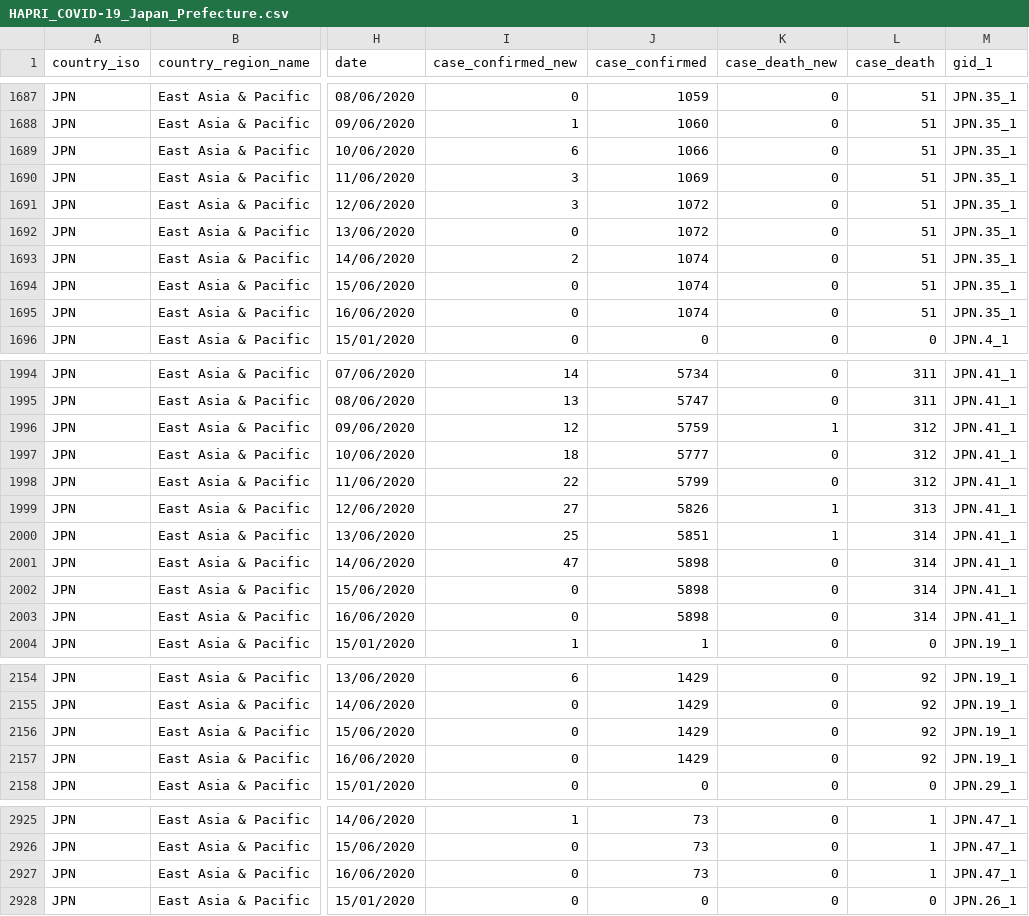
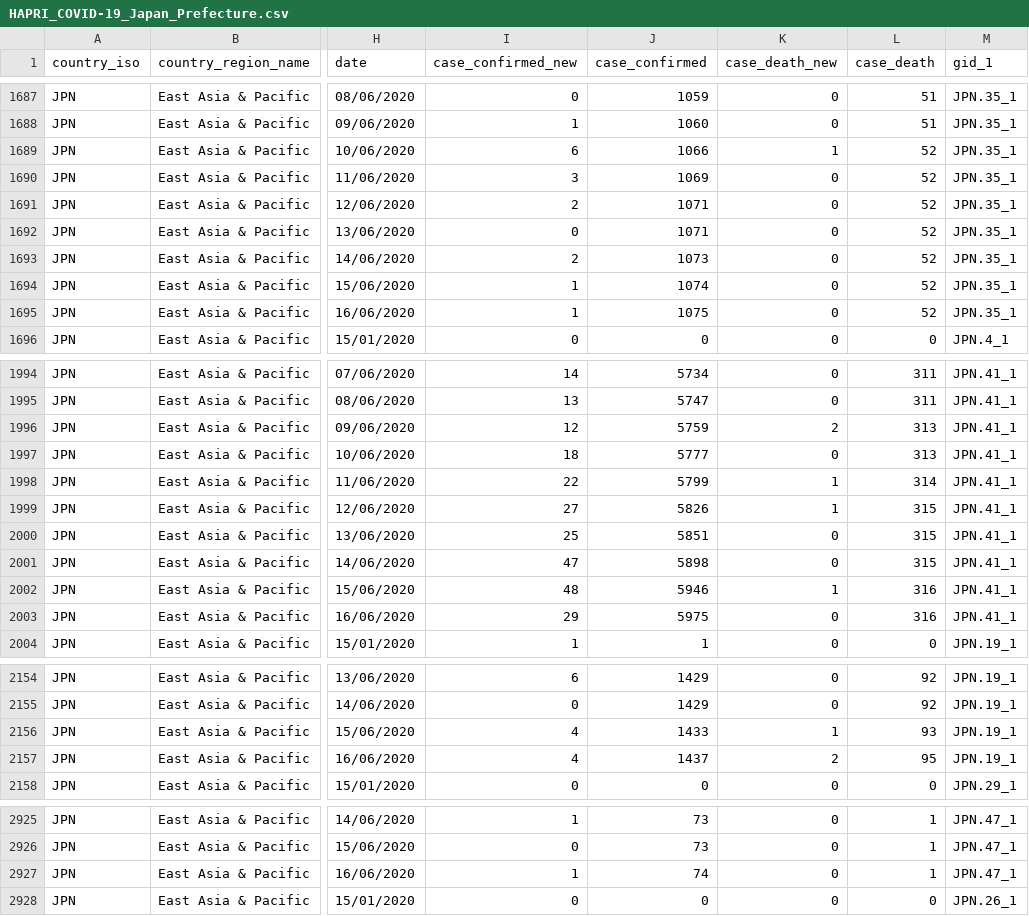
Before and after one commit to HAPRIvn/Open-Access-Data, a CSV file: Data/COVID19/HAPRI_COVID-19_Japan_Prefecture.csv, drawn as a sheet; only a part is shown, gaps mark what is left out; the diff covers the shown part only; the diff names each change by its address in the sheet, - before the commit and + after, or states it on an @@ line.

```diff
--- a/Data/COVID19/HAPRI_COVID-19_Japan_Prefecture.csv
+++ b/Data/COVID19/HAPRI_COVID-19_Japan_Prefecture.csv
-K1689 (case_death_new): 0
+K1689 (case_death_new): 1
-L1689:L1695 (case_death): 51
+L1689:L1695 (case_death): 52
-I1691 (case_confirmed_new): 3
+I1691 (case_confirmed_new): 2
-J1691:J1692 (case_confirmed): 1072
+J1691:J1692 (case_confirmed): 1071
-J1693 (case_confirmed): 1074
+J1693 (case_confirmed): 1073
-I1694:I1695 (case_confirmed_new): 0
+I1694:I1695 (case_confirmed_new): 1
-J1695 (case_confirmed): 1074
+J1695 (case_confirmed): 1075
-K1996 (case_death_new): 1
+K1996 (case_death_new): 2
-L1996:L1997 (case_death): 312
+L1996:L1997 (case_death): 313
-K1998 (case_death_new): 0
+K1998 (case_death_new): 1
-L1998 (case_death): 312
+L1998 (case_death): 314
-L1999 (case_death): 313
+L1999 (case_death): 315
-K2000 (case_death_new): 1
+K2000 (case_death_new): 0
-L2000:L2001 (case_death): 314
+L2000:L2001 (case_death): 315
-I2002 (case_confirmed_new): 0
+I2002 (case_confirmed_new): 48
-J2002 (case_confirmed): 5898
+J2002 (case_confirmed): 5946
-K2002 (case_death_new): 0
+K2002 (case_death_new): 1
-L2002:L2003 (case_death): 314
+L2002:L2003 (case_death): 316
-I2003 (case_confirmed_new): 0
+I2003 (case_confirmed_new): 29
-J2003 (case_confirmed): 5898
+J2003 (case_confirmed): 5975
-I2156:I2157 (case_confirmed_new): 0
+I2156:I2157 (case_confirmed_new): 4
-J2156 (case_confirmed): 1429
+J2156 (case_confirmed): 1433
-K2156 (case_death_new): 0
+K2156 (case_death_new): 1
-L2156 (case_death): 92
+L2156 (case_death): 93
-J2157 (case_confirmed): 1429
+J2157 (case_confirmed): 1437
-K2157 (case_death_new): 0
+K2157 (case_death_new): 2
-L2157 (case_death): 92
+L2157 (case_death): 95
-I2927 (case_confirmed_new): 0
+I2927 (case_confirmed_new): 1
-J2927 (case_confirmed): 73
+J2927 (case_confirmed): 74
```
Also changed, not shown: 27 edited cells elsewhere in this file, Data/COVID19/COVID-19_MetaData_Dinh Nguyen.csv, Data/COVID19/HAPRI_COVID-19_AU_State.csv, 13 other files.
